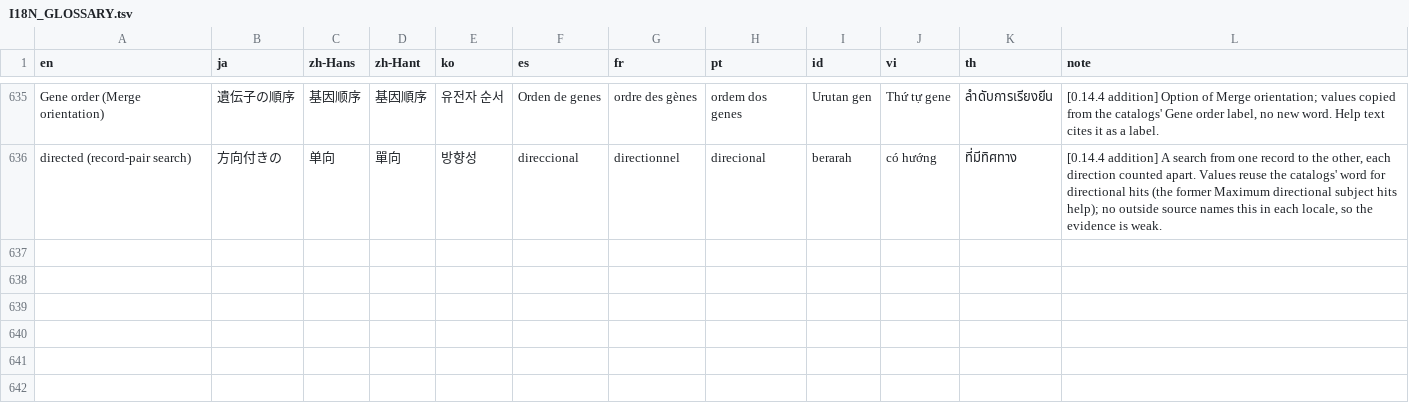
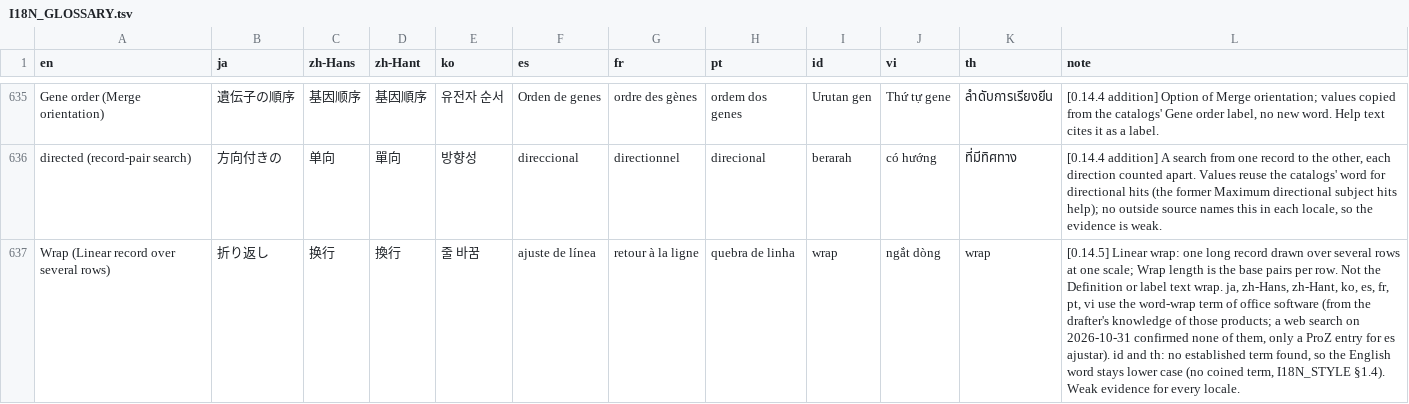
Before and after one commit to satoshikawato/gbdraw, a TSV file: docs/internal/I18N_GLOSSARY.tsv, drawn as a sheet; only a part is shown, gaps mark what is left out; the diff names each change by its address in the sheet, - before the commit and + after, or states it on an @@ line.

```diff
--- a/docs/internal/I18N_GLOSSARY.tsv
+++ b/docs/internal/I18N_GLOSSARY.tsv
+row 637: Wrap (Linear record over several rows) | 折り返し | 换行 | 換行 | 줄 바꿈 | ajuste de línea | retour à la ligne | quebra de linha | wrap | ngắt dòng | wrap | [0.14.5] Linear wrap: one long record drawn over several rows at one scale; Wrap length is the base pairs per row. Not the Definition or label text wrap. ja, zh-Hans, zh-Hant, ko, es, fr, pt, vi use the word-wrap term of office software (from the drafter's knowledge of those products; a web search on 2026-10-31 confirmed none of them, only a ProZ entry for es ajustar). id and th: no established term found, so the English word stays lower case (no coined term, I18N_STYLE §1.4). Weak evidence for every locale.
```
Also changed, not shown: 11 other files.
